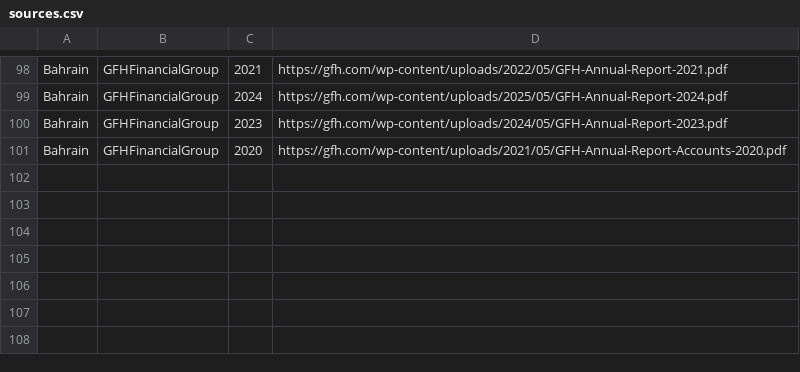
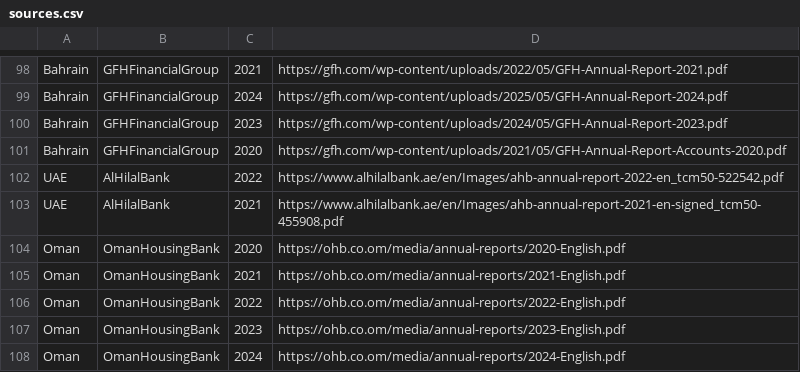
Before and after one commit to Sarahsabry/Saradbm, a CSV file: new_dataset/sources.csv, drawn as a sheet; only a part is shown, gaps mark what is left out.

```diff
--- a/new_dataset/sources.csv
+++ b/new_dataset/sources.csv
@@ -101 +101,8 @@ Bahrain,GFHFinancialGroup,2023,https://gfh.com/wp-content/uploads/2024/05/GFH-An
 Bahrain,GFHFinancialGroup,2020,https://gfh.com/wp-content/uploads/2021/05/GFH-Annual-Report-Accounts-2020.pdf
+UAE,AlHilalBank,2022,https://www.alhilalbank.ae/en/Images/ahb-annual-report-2022-en_tcm50-522542.pdf
+UAE,AlHilalBank,2021,https://www.alhilalbank.ae/en/Images/ahb-annual-report-2021-en-signed_tcm50-455908.pdf
+Oman,OmanHousingBank,2020,https://ohb.co.om/media/annual-reports/2020-English.pdf
+Oman,OmanHousingBank,2021,https://ohb.co.om/media/annual-reports/2021-English.pdf
+Oman,OmanHousingBank,2022,https://ohb.co.om/media/annual-reports/2022-English.pdf
+Oman,OmanHousingBank,2023,https://ohb.co.om/media/annual-reports/2023-English.pdf
+Oman,OmanHousingBank,2024,https://ohb.co.om/media/annual-reports/2024-English.pdf
```
Also changed, not shown: 7 other files.
